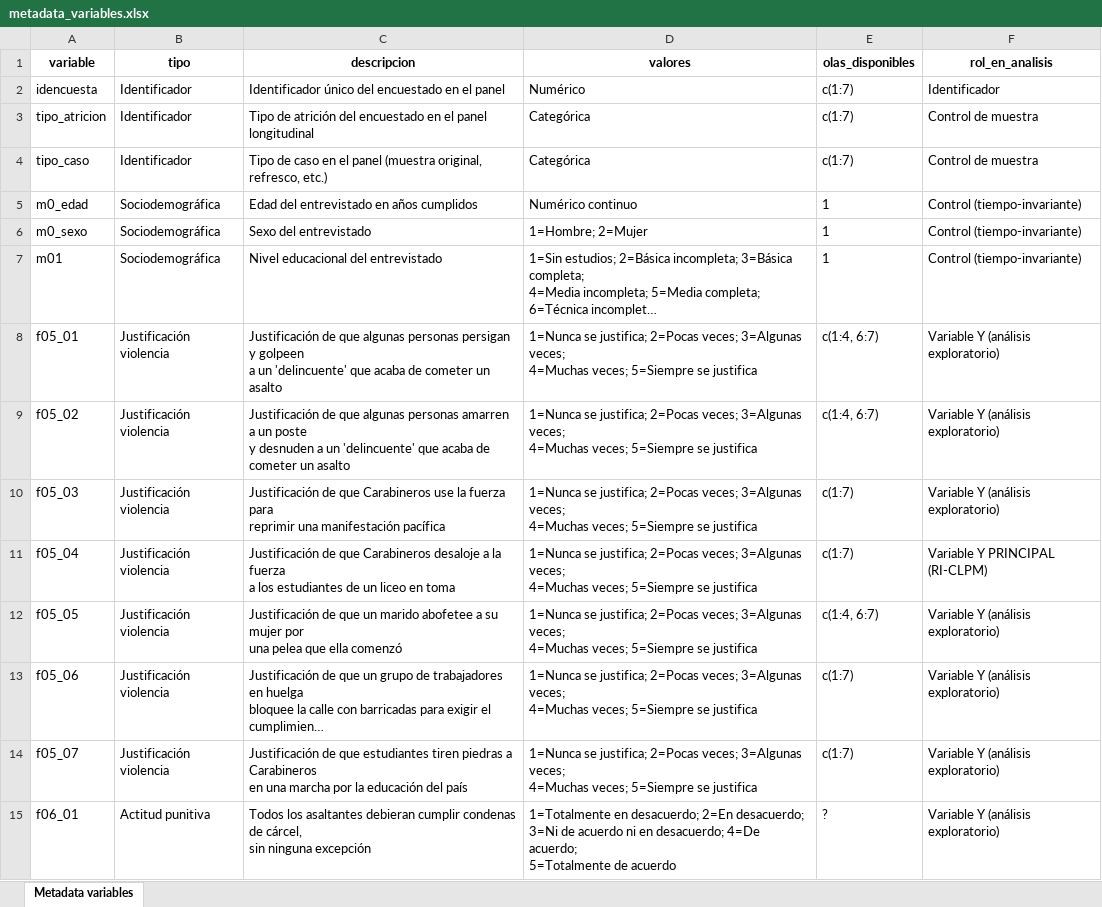
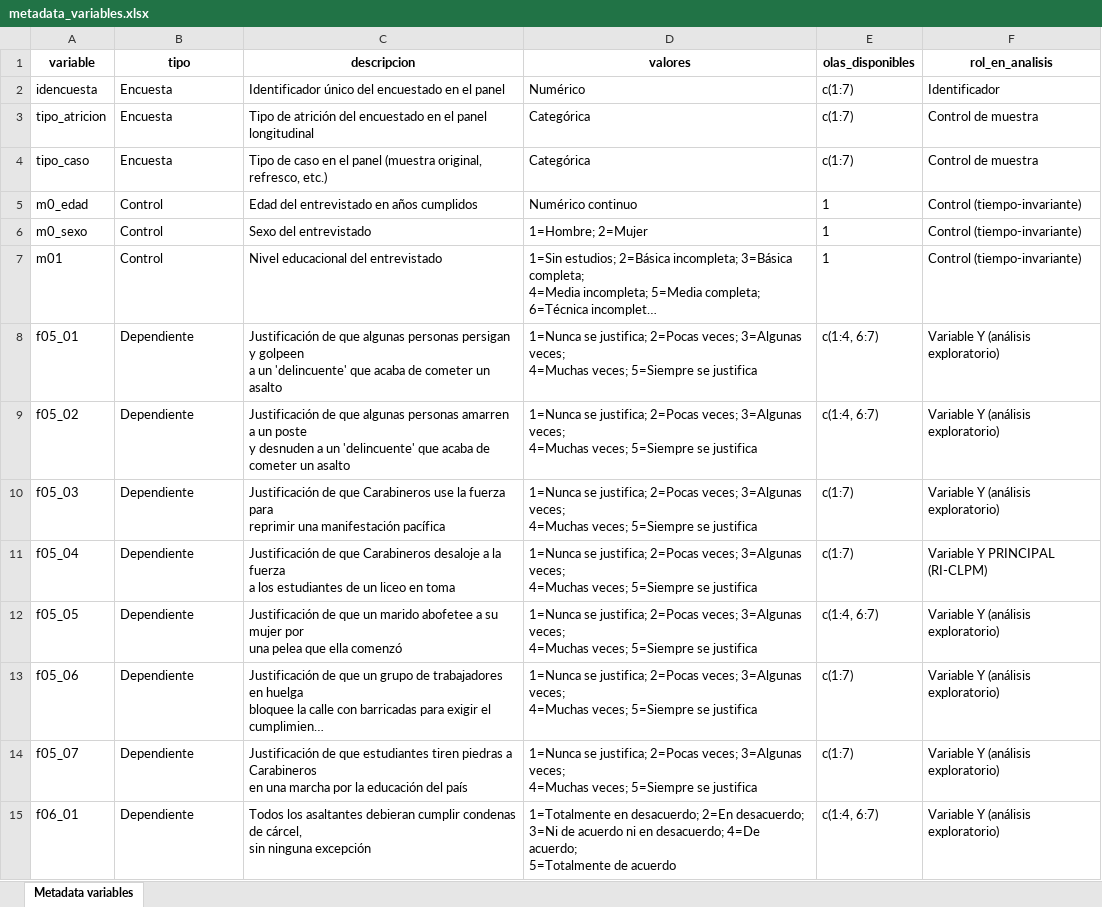
Before and after one commit to Martin-Venegas-M/violence-justice, an Excel workbook: input/other/metadata_variables.xlsx, sheet Metadata variables, drawn as a sheet; only a part is shown; long unchanged cells end in …; values as stored, in another font and other column widths than the file's, no borders; the diff covers the shown part only; the diff names each change by its address in the sheet, - before the commit and + after, or states it on an @@ line.

Commit message:
udate metadata

```diff
--- a/input/other/metadata_variables.xlsx (sheet Metadata variables)
+++ b/input/other/metadata_variables.xlsx (sheet Metadata variables)
-B2:B4 (tipo): Identificador
+B2:B4 (tipo): Encuesta
-B5:B7 (tipo): Sociodemográfica
+B5:B7 (tipo): Control
-B8:B14 (tipo): Justificación violencia
+B8:B14 (tipo): Dependiente
-B15 (tipo): Actitud punitiva
+B15 (tipo): Dependiente
-E15 (olas_disponibles): ?
+E15 (olas_disponibles): c(1:4, 6:7)
```
Also changed, not shown: 21 edited cells elsewhere in this sheet, 1 other file.
